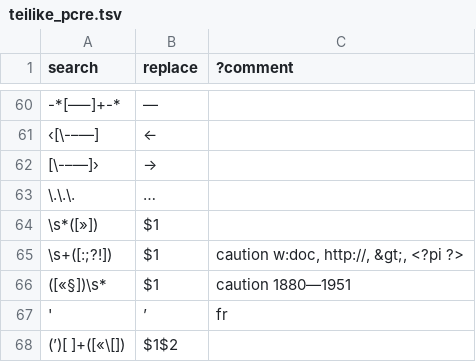
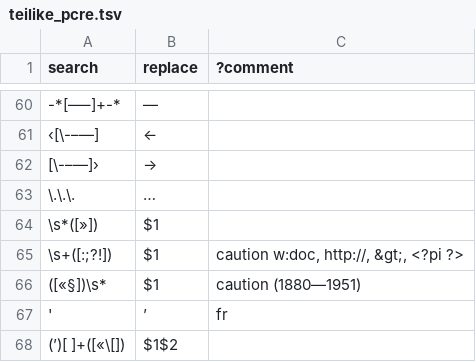
Before and after one commit to oeuvres/teinte_xsl, a TSV file: docx/teilike_pcre.tsv, drawn as a sheet; only a part is shown, gaps mark what is left out.

```diff
--- a/docx/teilike_pcre.tsv
+++ b/docx/teilike_pcre.tsv
@@ -65,3 +65,3 @@ search	replace	?comment
 \s+([:;?!])	 $1	caution w:doc, http://, &gt;, <?pi ?>
-([«§])\s*	$1 	caution 1880—1951
+([«§])\s*	$1 	caution (1880—1951)
 '	’	fr
```
Also changed, not shown: 3 other files.
